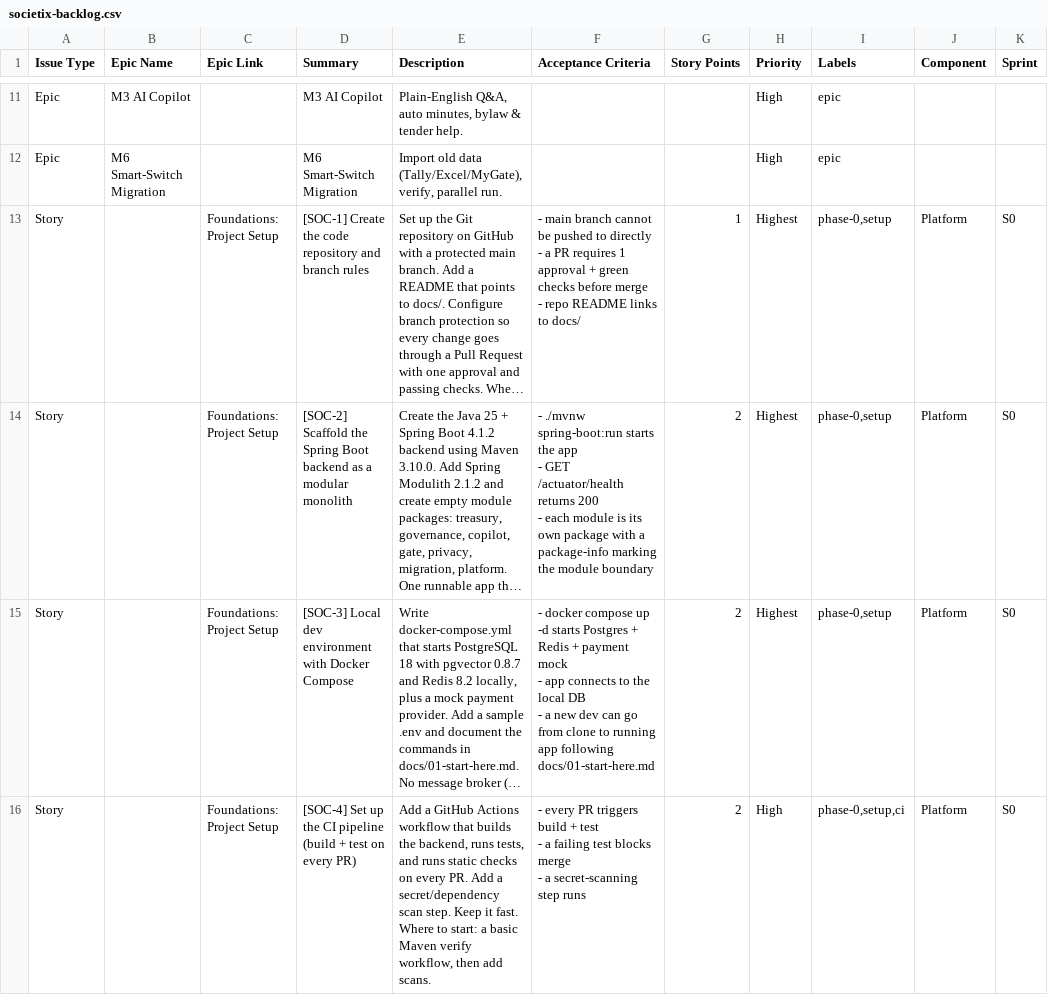
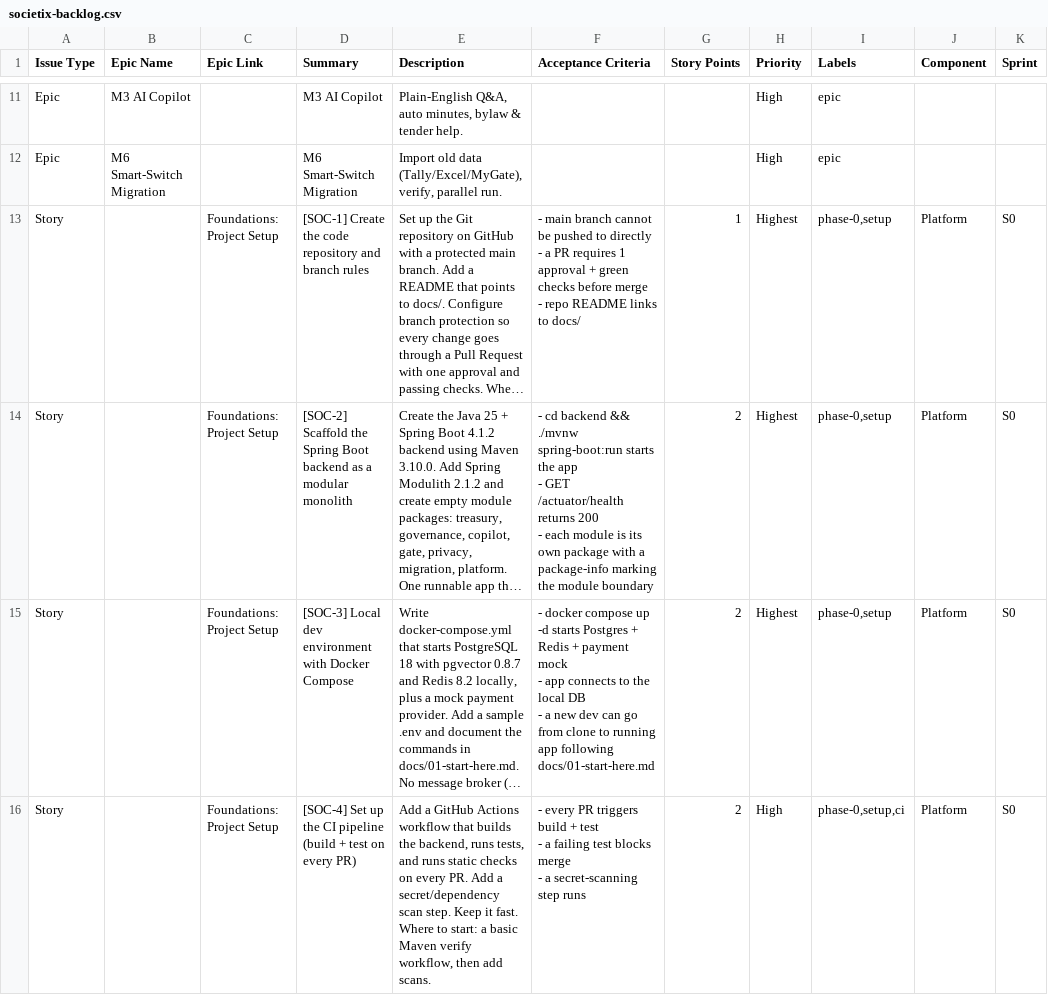
Before and after one commit to ayushrai007/Societix, a CSV file: docs/jira/societix-backlog.csv, drawn as a sheet; only a part is shown, gaps mark what is left out; long unchanged cells end in …; the diff names each change by its address in the sheet, - before the commit and + after, or states it on an @@ line.

Commit message:
no-mistakes(review): Align backend commands and documented build checks

```diff
--- a/docs/jira/societix-backlog.csv
+++ b/docs/jira/societix-backlog.csv
-F14 (Acceptance Criteria): - ./mvnw spring-boot:run…
+F14 (Acceptance Criteria): - cd backend && ./mvnw spring-boot:run…
```
Also changed, not shown: 9 other files.
